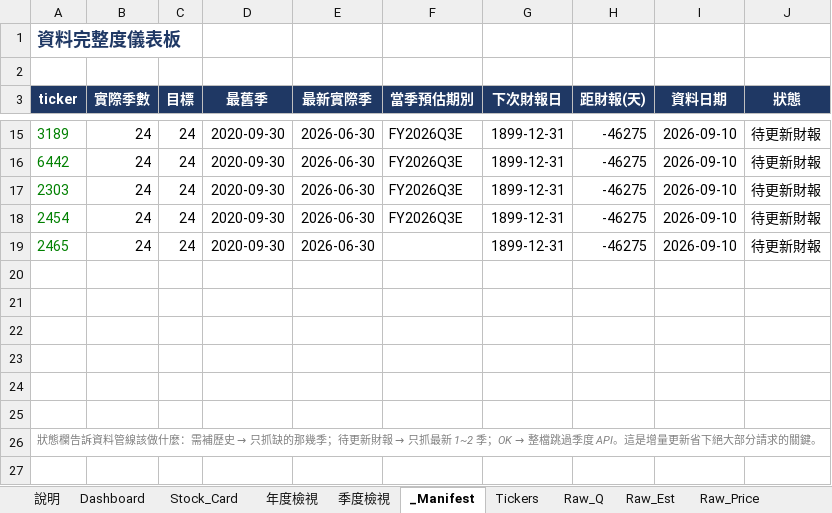
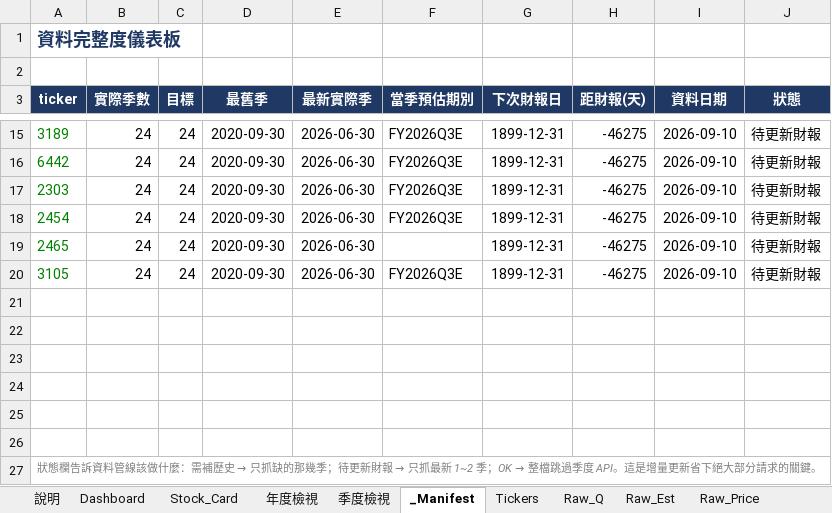
Before and after one commit to Kira11-ja/TWstocktrack, an Excel workbook: 台股觀察表.xlsx, sheet _Manifest, drawn as a sheet; only a part is shown, gaps mark what is left out; values as stored, in another font and other column widths than the file's, no borders; conditional formats not drawn; the diff names each change by its address in the sheet, - before the commit and + after, or states it on an @@ line.

```diff
--- a/台股觀察表.xlsx (sheet _Manifest)
+++ b/台股觀察表.xlsx (sheet _Manifest)
+row 20: 3105 | 24 | 24 | 2020-09-30 | 2026-06-30 | FY2026Q3E | 1899-12-31 | -46275 | 2026-09-10 | 待更新財報
```
Also changed, not shown: sheet Raw_Q, sheet Dashboard, sheet Raw_Est, sheet Tickers, sheet Raw_Price, 10 other files.
